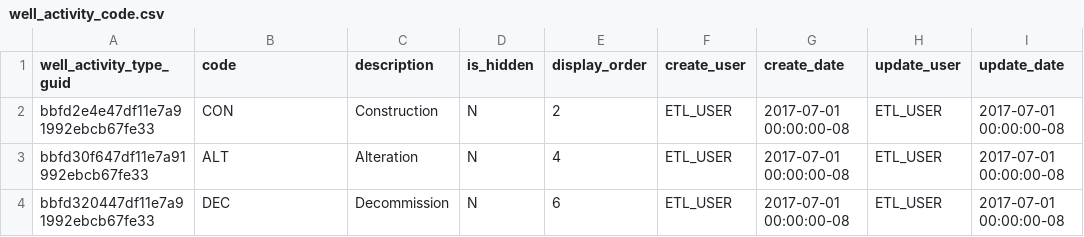
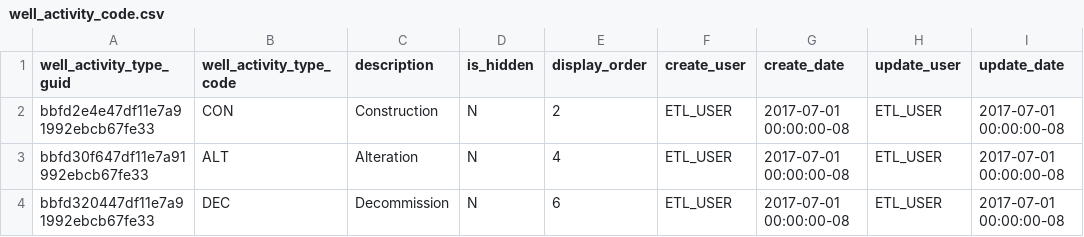
Before and after one commit to bcgov/gwells, a CSV file: database/code-tables/well_activity_code.csv, drawn as a sheet.

```diff
--- a/database/code-tables/well_activity_code.csv
+++ b/database/code-tables/well_activity_code.csv
@@ -1,2 +1,2 @@
-well_activity_type_guid,code,description,is_hidden,display_order,create_user,create_date,update_user,update_date
+well_activity_type_guid,well_activity_type_code,description,is_hidden,display_order,create_user,create_date,update_user,update_date
 "bbfd2e4e47df11e7a91992ebcb67fe33","CON","Construction","N","2","ETL_USER","2017-07-01 00:00:00-08","ETL_USER","2017-07-01 00:00:00-08"
```
Also changed, not shown: database/code-tables/obs_well_status_code.csv, database/code-tables/province_state_code.csv, 35 other files.
